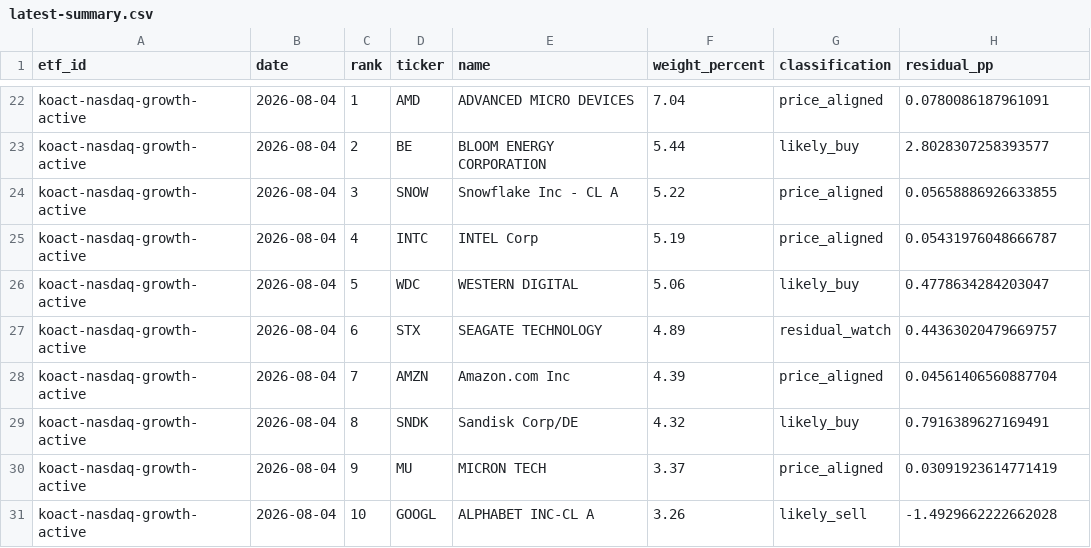
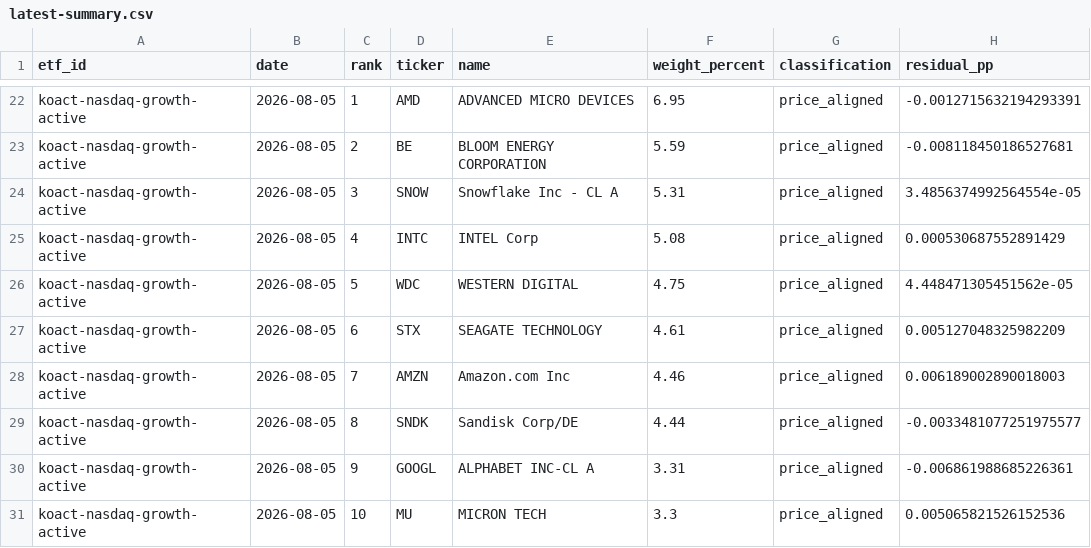
Before and after one commit to SonChangGi/etf-tracking, a CSV file: data/latest-summary.csv, drawn as a sheet; only a part is shown, gaps mark what is left out; removed rows and columns are numbered as before the commit, all else as after; the diff covers the shown part only; the diff names each change by its address in the sheet, - before the commit and + after, or states it on an @@ line.

```diff
--- a/data/latest-summary.csv
+++ b/data/latest-summary.csv
-B22:B29 (date): 2026-08-04
+B22:B29 (date): 2026-08-05
-F22 (weight_percent): 7.04
+F22 (weight_percent): 6.95
-H22 (residual_pp): 0.0780086187961091
+H22 (residual_pp): -0.0012715632194293391
-F23 (weight_percent): 5.44
+F23 (weight_percent): 5.59
-G23 (classification): likely_buy
+G23 (classification): price_aligned
-H23 (residual_pp): 2.8028307258393577
+H23 (residual_pp): -0.008118450186527681
-F24 (weight_percent): 5.22
+F24 (weight_percent): 5.31
-H24 (residual_pp): 0.05658886926633855
+H24 (residual_pp): 3.4856374992564554e-05
-F25 (weight_percent): 5.19
+F25 (weight_percent): 5.08
-H25 (residual_pp): 0.05431976048666787
+H25 (residual_pp): 0.000530687552891429
-F26 (weight_percent): 5.06
+F26 (weight_percent): 4.75
-G26 (classification): likely_buy
+G26 (classification): price_aligned
-H26 (residual_pp): 0.4778634284203047
+H26 (residual_pp): 4.448471305451562e-05
-F27 (weight_percent): 4.89
+F27 (weight_percent): 4.61
-G27 (classification): residual_watch
+G27 (classification): price_aligned
-H27 (residual_pp): 0.44363020479669757
+H27 (residual_pp): 0.005127048325982209
-F28 (weight_percent): 4.39
+F28 (weight_percent): 4.46
-H28 (residual_pp): 0.04561406560887704
+H28 (residual_pp): 0.006189002890018003
-F29 (weight_percent): 4.32
+F29 (weight_percent): 4.44
-G29 (classification): likely_buy
+G29 (classification): price_aligned
-H29 (residual_pp): 0.7916389627169491
+H29 (residual_pp): -0.0033481077251975577
+row 30: koact-nasdaq-growth-active | 2026-08-05 | 9 | GOOGL | ALPHABET INC-CL A | 3.31 | price_aligned | -0.006861988685226361
-B31 (date): 2026-08-04
+B31 (date): 2026-08-05
-C31 (rank): 9
+C31 (rank): 10
-F31 (weight_percent): 3.37
+F31 (weight_percent): 3.3
-H31 (residual_pp): 0.03091923614771419
+H31 (residual_pp): 0.005065821526152536
-row 31: koact-nasdaq-growth-active | 2026-08-04 | 10 | GOOGL | ALPHABET INC-CL A | 3.26 | likely_sell | -1.4929662222662028
```
Also changed, not shown: 4 added rows, 4 removed rows and 67 edited cells elsewhere in this file, 9 other files.
